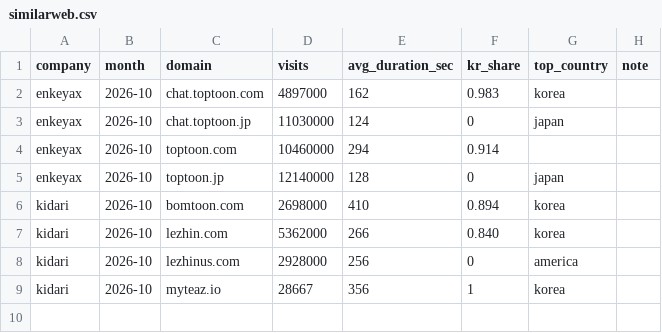
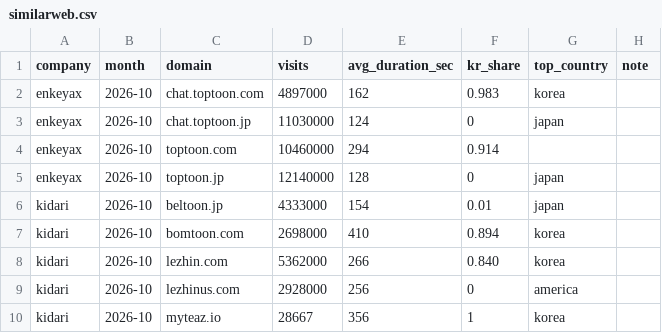
Before and after one commit to Hamnipig/webtoon-alt-tracker, a CSV file: data/manual/similarweb.csv, drawn as a sheet.

Commit message:
manual: similarweb input #9 [skip ci]

```diff
--- a/data/manual/similarweb.csv
+++ b/data/manual/similarweb.csv
@@ -5,2 +5,3 @@ enkeyax,2026-10,toptoon.com,10460000,294,0.914,,
 enkeyax,2026-10,toptoon.jp,12140000,128,0,japan,
+kidari,2026-10,beltoon.jp,4333000,154,0.01,japan,
 kidari,2026-10,bomtoon.com,2698000,410,0.894,korea,
```
Also changed, not shown: 3 other files.
